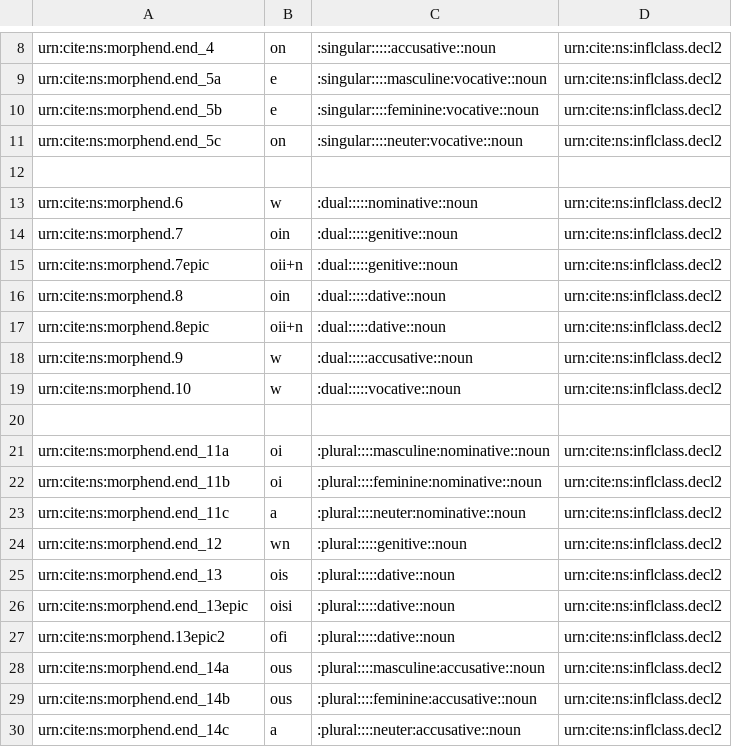
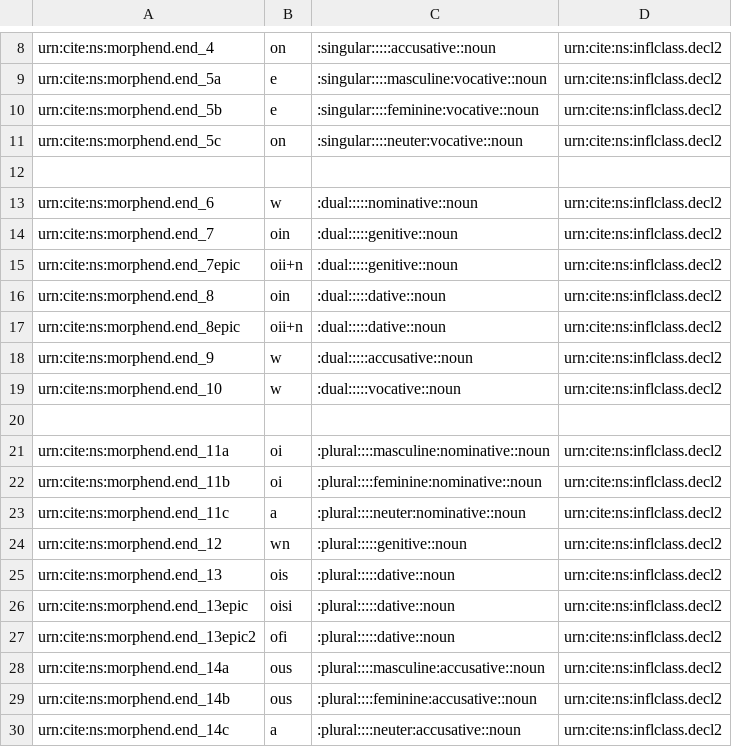
Before and after one commit to neelsmith/greeklang, a CSV file: data/endings.csv, drawn as a sheet; only a part is shown, gaps mark what is left out.

```diff
--- a/data/endings.csv
+++ b/data/endings.csv
@@ -12,9 +12,9 @@ urn:cite:ns:morphend.end_5c,"on",":singular::::neuter:vocative::noun","urn:cite:
 
-urn:cite:ns:morphend.6,"w",":dual:::::nominative::noun","urn:cite:ns:inflclass.decl2"
-urn:cite:ns:morphend.7,"oin",":dual:::::genitive::noun","urn:cite:ns:inflclass.decl2"
-urn:cite:ns:morphend.7epic,"oii+n",":dual:::::genitive::noun","urn:cite:ns:inflclass.decl2"
-urn:cite:ns:morphend.8,"oin",":dual:::::dative::noun","urn:cite:ns:inflclass.decl2"
-urn:cite:ns:morphend.8epic,"oii+n",":dual:::::dative::noun","urn:cite:ns:inflclass.decl2"
-urn:cite:ns:morphend.9,"w",":dual:::::accusative::noun","urn:cite:ns:inflclass.decl2"
-urn:cite:ns:morphend.10,"w",":dual:::::vocative::noun","urn:cite:ns:inflclass.decl2"
+urn:cite:ns:morphend.end_6,"w",":dual:::::nominative::noun","urn:cite:ns:inflclass.decl2"
+urn:cite:ns:morphend.end_7,"oin",":dual:::::genitive::noun","urn:cite:ns:inflclass.decl2"
+urn:cite:ns:morphend.end_7epic,"oii+n",":dual:::::genitive::noun","urn:cite:ns:inflclass.decl2"
+urn:cite:ns:morphend.end_8,"oin",":dual:::::dative::noun","urn:cite:ns:inflclass.decl2"
+urn:cite:ns:morphend.end_8epic,"oii+n",":dual:::::dative::noun","urn:cite:ns:inflclass.decl2"
+urn:cite:ns:morphend.end_9,"w",":dual:::::accusative::noun","urn:cite:ns:inflclass.decl2"
+urn:cite:ns:morphend.end_10,"w",":dual:::::vocative::noun","urn:cite:ns:inflclass.decl2"
 
@@ -26,3 +26,3 @@ urn:cite:ns:morphend.end_13,"ois",":plural:::::dative::noun","urn:cite:ns:inflcl
 urn:cite:ns:morphend.end_13epic,"oisi",":plural:::::dative::noun","urn:cite:ns:inflclass.decl2"
-urn:cite:ns:morphend.13epic2,"ofi",":plural:::::dative::noun","urn:cite:ns:inflclass.decl2"
+urn:cite:ns:morphend.end_13epic2,"ofi",":plural:::::dative::noun","urn:cite:ns:inflclass.decl2"
 urn:cite:ns:morphend.end_14a,"ous",":plural::::masculine:accusative::noun","urn:cite:ns:inflclass.decl2"
```
Also changed, not shown: data/tags.csv.
